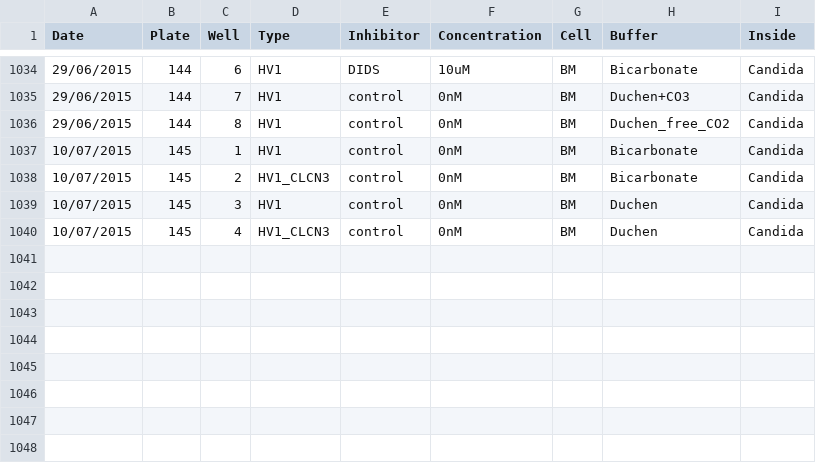
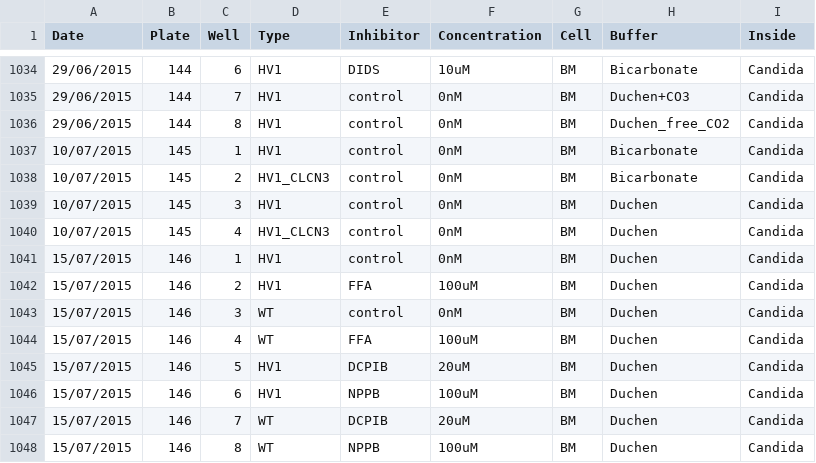
Before and after one commit to pontikos/FooteAssays, a CSV file: Chambers_v5.csv, drawn as a sheet; only a part is shown, gaps mark what is left out.

Commit message:
Chambers_v5.csv

```diff
--- a/Chambers_v5.csv
+++ b/Chambers_v5.csv
@@ -1040 +1040,9 @@ Date,Plate,Well,Type,Inhibitor,Concentration,Cell,Buffer,Inside
 10/07/2015,145,4,HV1_CLCN3,control,0nM,BM,Duchen,Candida
+15/07/2015,146,1,HV1,control,0nM,BM,Duchen,Candida
+15/07/2015,146,2,HV1,FFA,100uM,BM,Duchen,Candida
+15/07/2015,146,3,WT,control,0nM,BM,Duchen,Candida
+15/07/2015,146,4,WT,FFA,100uM,BM,Duchen,Candida
+15/07/2015,146,5,HV1,DCPIB,20uM,BM,Duchen,Candida
+15/07/2015,146,6,HV1,NPPB,100uM,BM,Duchen,Candida
+15/07/2015,146,7,WT,DCPIB,20uM,BM,Duchen,Candida
+15/07/2015,146,8,WT,NPPB,100uM,BM,Duchen,Candida
```
